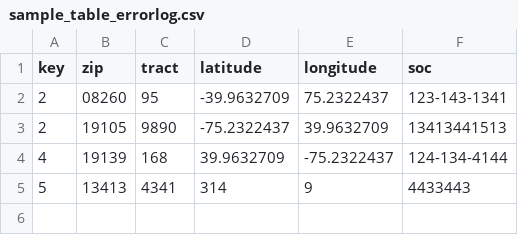
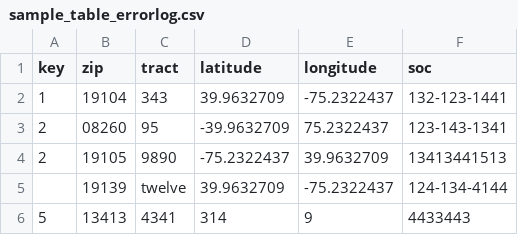
Before and after one commit to DataResponsibly/DataValidator, a CSV file: samples/sample_table_errorlog.csv, drawn as a sheet.

```diff
--- a/samples/sample_table_errorlog.csv
+++ b/samples/sample_table_errorlog.csv
@@ -1,5 +1,6 @@
 key,zip,tract,latitude,longitude,soc
+1,19104,343,39.9632709,-75.2322437,132-123-1441
 2,08260,95,-39.9632709,75.2322437,123-143-1341
 2,19105,9890,-75.2322437,39.9632709,13413441513
-4,19139,168,39.9632709,-75.2322437,124-134-4144
+,19139,twelve,39.9632709,-75.2322437,124-134-4144
 5,13413,4341,314,9,4433443
```
Also changed, not shown: samples/sample_table.csv, 7 other files.
